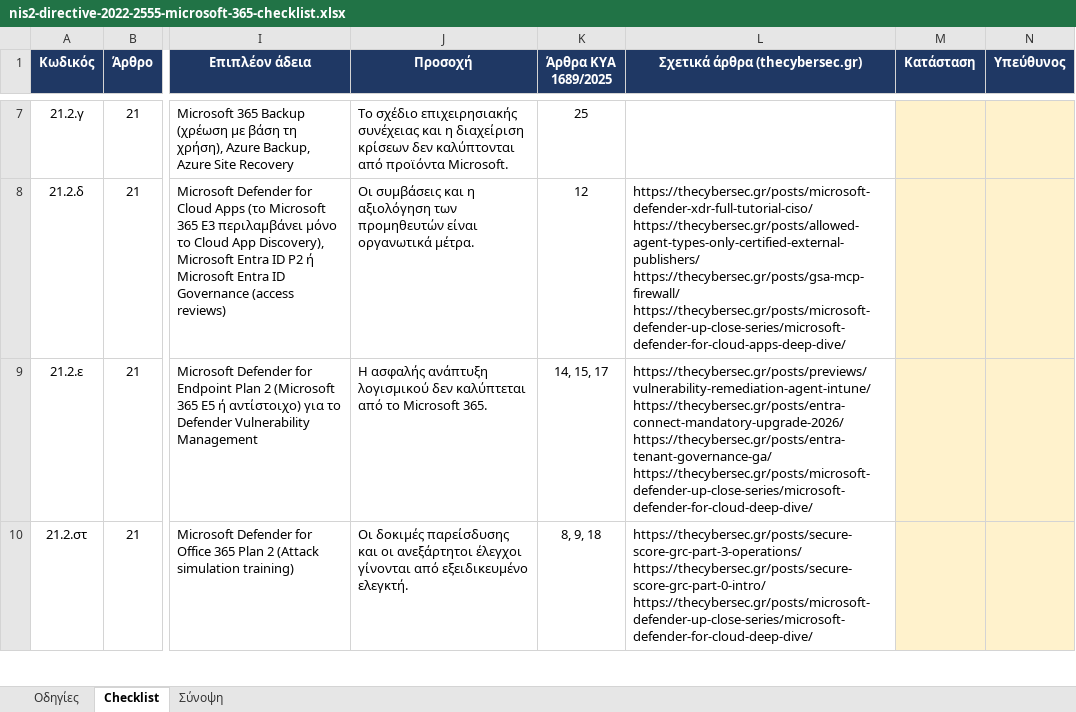
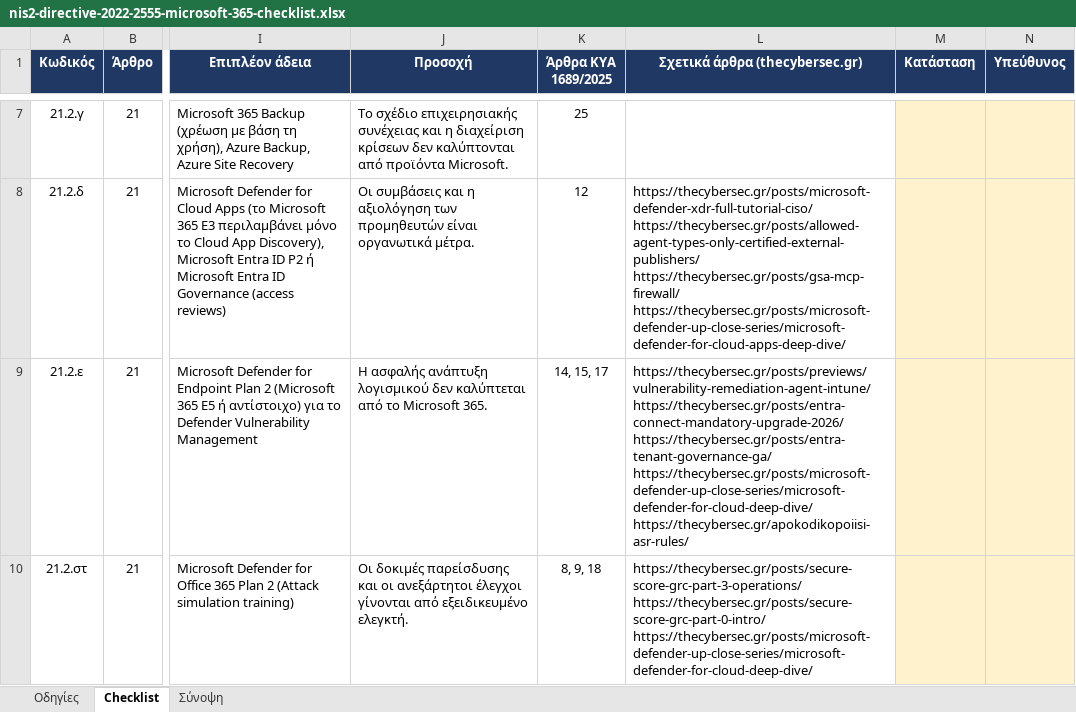
Before and after one commit to dimosatteia/dimosatteia.github.io, an Excel workbook: static/downloads/nis2-directive-2022-2555-microsoft-365-checklist.xlsx, sheet Checklist, drawn as a sheet; only a part is shown, gaps mark what is left out; values as stored, in another font and other column widths than the file's, no borders; ↵ is a line break in a cell; the diff covers the shown part only; the diff names each change by its address in the sheet, - before the commit and + after, or states it on an @@ line.

```diff
--- a/static/downloads/nis2-directive-2022-2555-microsoft-365-checklist.xlsx (sheet Checklist)
+++ b/static/downloads/nis2-directive-2022-2555-microsoft-365-checklist.xlsx (sheet Checklist)
-L9 (Σχετικά άρθρα (thecybersec.gr)): …https://thecybersec.gr/posts/entra-tenant-governance-ga/ ↵ https://thecybersec.gr/posts/microsoft-defender-up-close-series/microsoft-defender-for-cloud-deep-dive/
+L9 (Σχετικά άρθρα (thecybersec.gr)): …https://thecybersec.gr/posts/entra-tenant-governance-ga/ ↵ https://thecybersec.gr/posts/microsoft-defender-up-close-series/microsoft-defender-for-cloud-deep-dive/ ↵ https://thecybersec.gr/apokodikopoiisi-asr-rules/
```
Also changed, not shown: 3 edited cells elsewhere in this sheet, sheet Οδηγίες, static/downloads/gdpr-2016-679-microsoft-365-checklist.xlsx, static/downloads/iso-27001-2022-annex-a-microsoft-365-checklist.xlsx, 3 other files.
